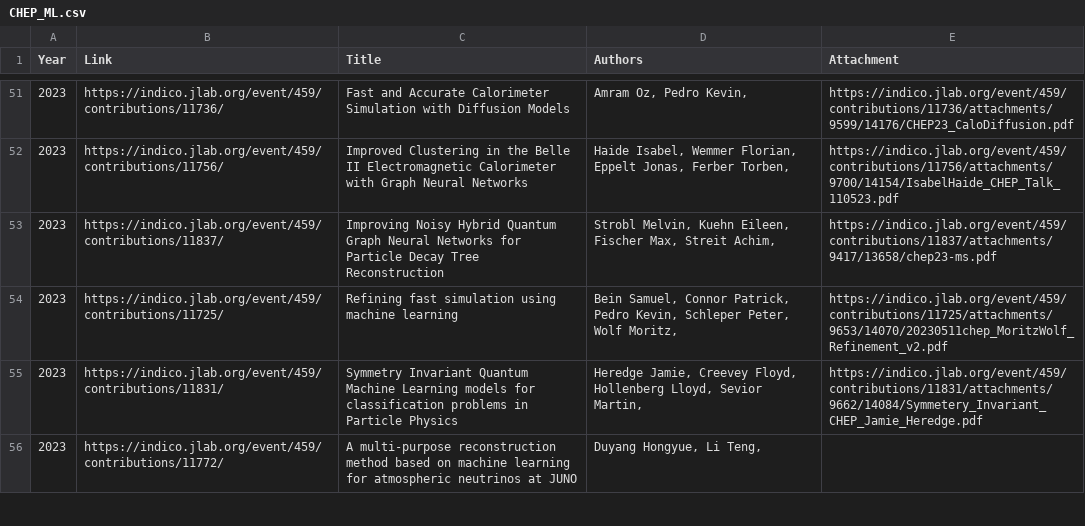
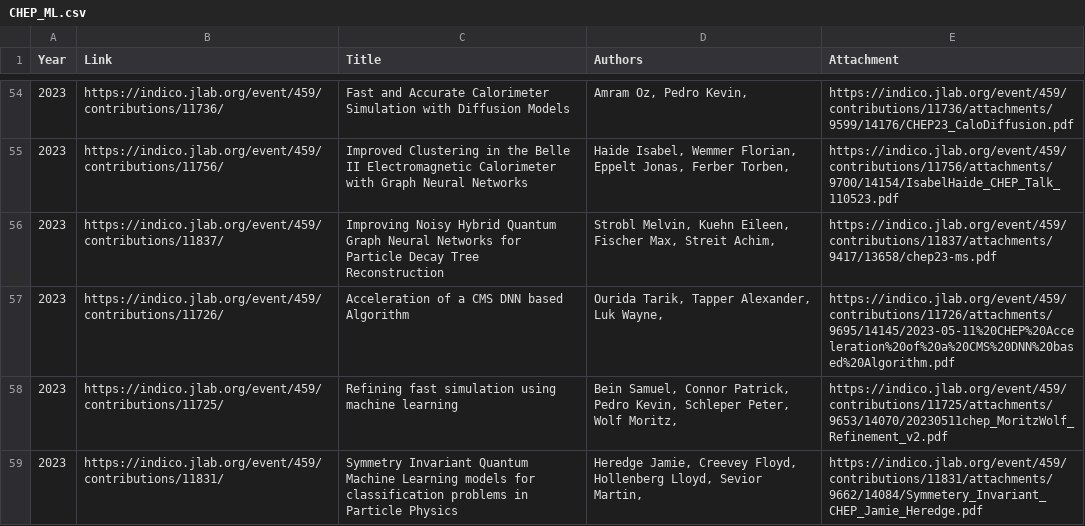
Before and after one commit to cissieAB/indico_conf_scraper, a CSV file: CHEP scraper 2023/CHEP_ML.csv (was CHEP/CHEP_ML.csv), drawn as a sheet; only a part is shown, gaps mark what is left out; the shorter side is filled out with more unchanged rows; the diff covers the shown part only.

Commit message:
Cont deleting paper notes and uodate CHEP scraper

```diff
--- a/CHEP/CHEP_ML.csv
+++ b/CHEP scraper 2023/CHEP_ML.csv
@@ -53,2 +56,3 @@ Year,Link,Title,Authors,Attachment
 2023,https://indico.jlab.org/event/459/contributions/11837/,Improving Noisy Hybrid Quantum Graph Neural Networks for Particle Decay Tree Reconstruction,"Strobl Melvin, Kuehn Eileen, Fischer Max, Streit Achim, ",https://indico.jlab.org/event/459/contributions/11837/attachments/9417/13658/chep23-ms.pdf
+2023,https://indico.jlab.org/event/459/contributions/11726/,Acceleration of a CMS DNN based Algorithm,"Ourida Tarik, Tapper Alexander, Luk Wayne, ",https://indico.jlab.org/event/459/contributions/11726/attachments/9695/14145/2023-05-11%20CHEP%20Acceleration%20of%20a%20CMS%20DNN%20based%20Algorithm.pdf
 2023,https://indico.jlab.org/event/459/contributions/11725/,Refining fast simulation using machine learning,"Bein Samuel, Connor Patrick, Pedro Kevin, Schleper Peter, Wolf Moritz, ",https://indico.jlab.org/event/459/contributions/11725/attachments/9653/14070/20230511chep_MoritzWolf_Refinement_v2.pdf
```
Also changed, not shown: 9 added rows elsewhere in this file, 18 other files.
